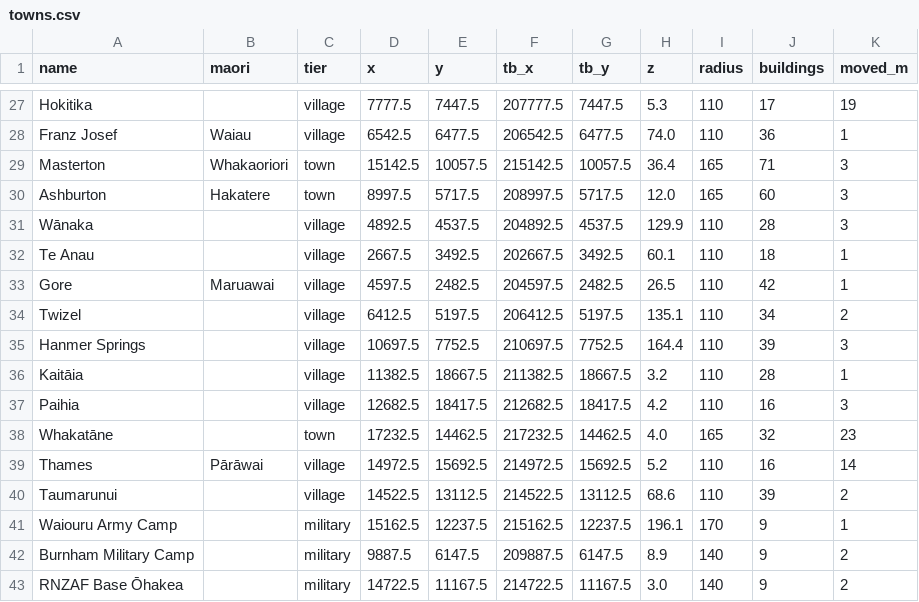
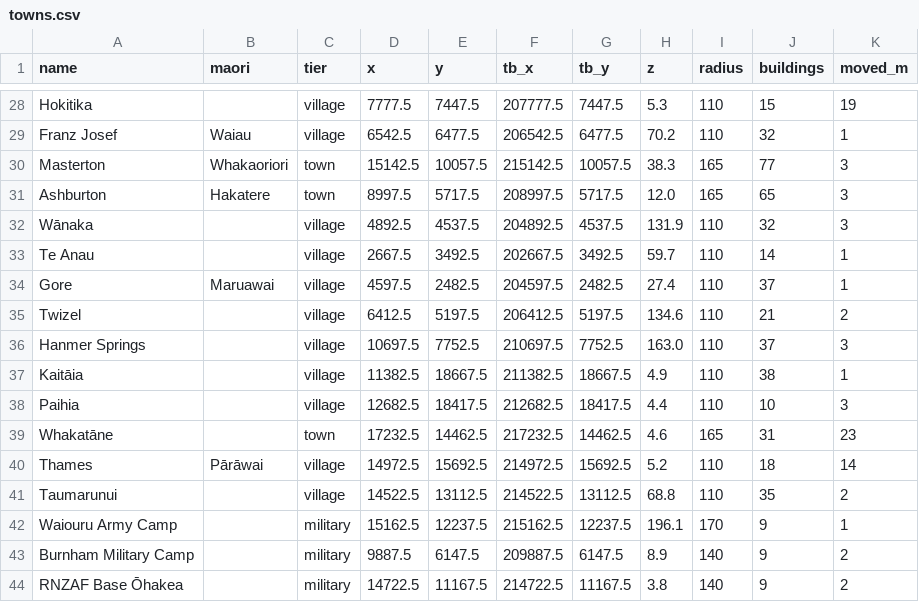
Before and after one commit to KeybroAU/aotearoa-dayz-map, a CSV file: source/towns.csv, drawn as a sheet; only a part is shown, gaps mark what is left out; addresses are those after the commit; the diff covers the shown part only; the diff names each change by its address in the sheet, - before the commit and + after, or states it on an @@ line.

```diff
--- a/source/towns.csv
+++ b/source/towns.csv
-J28 (buildings): 17
+J28 (buildings): 15
-H29 (z): 74.0
+H29 (z): 70.2
-J29 (buildings): 36
+J29 (buildings): 32
-H30 (z): 36.4
+H30 (z): 38.3
-J30 (buildings): 71
+J30 (buildings): 77
-J31 (buildings): 60
+J31 (buildings): 65
-H32 (z): 129.9
+H32 (z): 131.9
-J32 (buildings): 28
+J32 (buildings): 32
-H33 (z): 60.1
+H33 (z): 59.7
-J33 (buildings): 18
+J33 (buildings): 14
-H34 (z): 26.5
+H34 (z): 27.4
-J34 (buildings): 42
+J34 (buildings): 37
-H35 (z): 135.1
+H35 (z): 134.6
-J35 (buildings): 34
+J35 (buildings): 21
-H36 (z): 164.4
+H36 (z): 163.0
-J36 (buildings): 39
+J36 (buildings): 37
-H37 (z): 3.2
+H37 (z): 4.9
-J37 (buildings): 28
+J37 (buildings): 38
-H38 (z): 4.2
+H38 (z): 4.4
-J38 (buildings): 16
+J38 (buildings): 10
-H39 (z): 4.0
+H39 (z): 4.6
-J39 (buildings): 32
+J39 (buildings): 31
-J40 (buildings): 16
+J40 (buildings): 18
-H41 (z): 68.6
+H41 (z): 68.8
-J41 (buildings): 39
+J41 (buildings): 35
-H44 (z): 3.0
+H44 (z): 3.8
```
Also changed, not shown: 1 added row and 31 edited cells elsewhere in this file, 37 other files.
